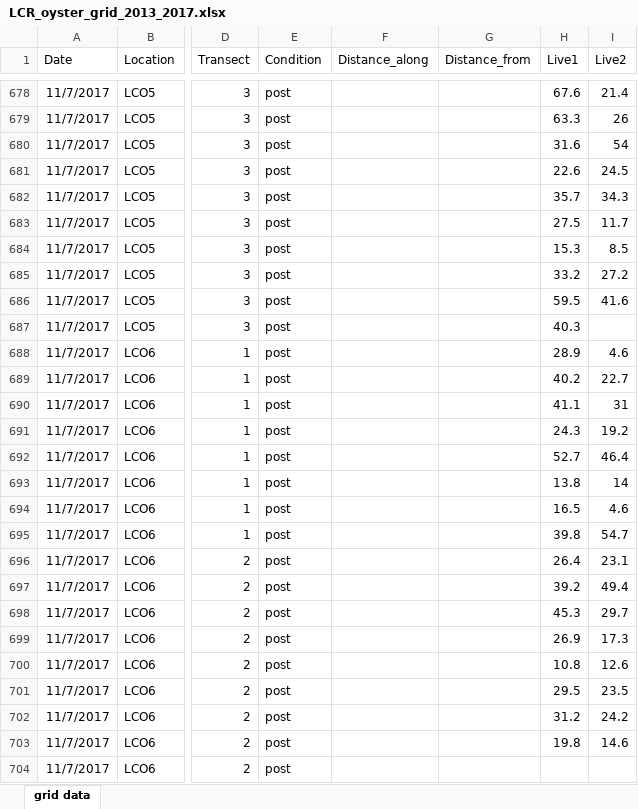
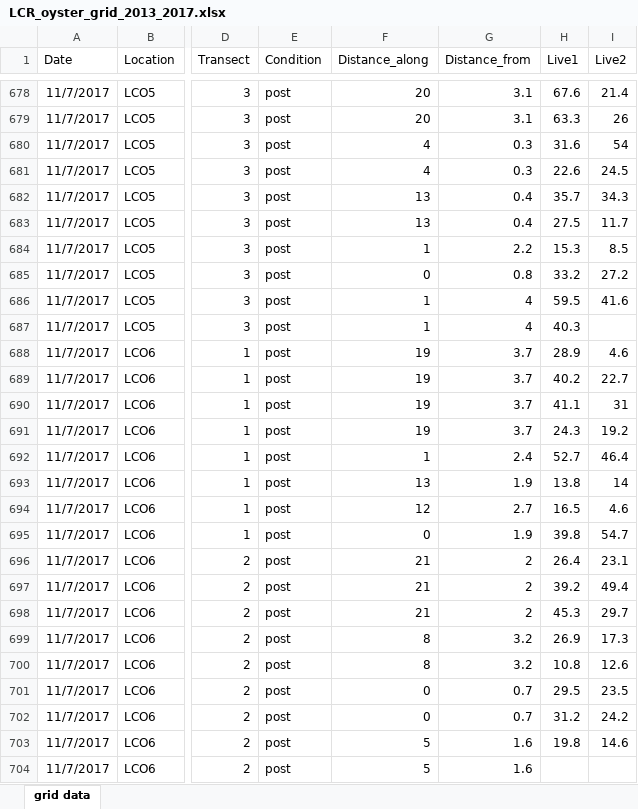
Before and after one commit to sbeck1/Data, an Excel workbook: Oyster_data/Quadrat/Grid_2013_2017/LCR_oyster_grid_2013_2017.xlsx, sheet grid data, drawn as a sheet; only a part is shown, gaps mark what is left out; values as stored, in another font and other column widths than the file's, no borders; the diff covers the shown part only; the diff names each change by its address in the sheet, - before the commit and + after, or states it on an @@ line.

Commit message:
Added missing distances that were causing NA's after transformation

```diff
--- a/Oyster_data/Quadrat/Grid_2013_2017/LCR_oyster_grid_2013_2017.xlsx (sheet grid data)
+++ b/Oyster_data/Quadrat/Grid_2013_2017/LCR_oyster_grid_2013_2017.xlsx (sheet grid data)
-F678:F679 (Distance_along): (empty)
+F678:F679 (Distance_along): 20
-G678:G679 (Distance_from): (empty)
+G678:G679 (Distance_from): 3.1
-F680:F681 (Distance_along): (empty)
+F680:F681 (Distance_along): 4
-G680:G681 (Distance_from): (empty)
+G680:G681 (Distance_from): 0.3
-F682:F683 (Distance_along): (empty)
+F682:F683 (Distance_along): 13
-G682:G683 (Distance_from): (empty)
+G682:G683 (Distance_from): 0.4
-F684 (Distance_along): (empty)
+F684 (Distance_along): 1
-G684 (Distance_from): (empty)
+G684 (Distance_from): 2.2
-F685 (Distance_along): (empty)
+F685 (Distance_along): 0
-G685 (Distance_from): (empty)
+G685 (Distance_from): 0.8
-F686:F687 (Distance_along): (empty)
+F686:F687 (Distance_along): 1
-G686:G687 (Distance_from): (empty)
+G686:G687 (Distance_from): 4
-F688:F691 (Distance_along): (empty)
+F688:F691 (Distance_along): 19
-G688:G691 (Distance_from): (empty)
+G688:G691 (Distance_from): 3.7
-F692 (Distance_along): (empty)
+F692 (Distance_along): 1
-G692 (Distance_from): (empty)
+G692 (Distance_from): 2.4
-F693 (Distance_along): (empty)
+F693 (Distance_along): 13
-G693 (Distance_from): (empty)
+G693 (Distance_from): 1.9
-F694 (Distance_along): (empty)
+F694 (Distance_along): 12
-G694 (Distance_from): (empty)
+G694 (Distance_from): 2.7
-F695 (Distance_along): (empty)
+F695 (Distance_along): 0
-G695 (Distance_from): (empty)
+G695 (Distance_from): 1.9
-F696:F698 (Distance_along): (empty)
+F696:F698 (Distance_along): 21
-G696:G698 (Distance_from): (empty)
+G696:G698 (Distance_from): 2
-F699:F700 (Distance_along): (empty)
+F699:F700 (Distance_along): 8
-G699:G700 (Distance_from): (empty)
+G699:G700 (Distance_from): 3.2
-F701:F702 (Distance_along): (empty)
+F701:F702 (Distance_along): 0
-G701:G702 (Distance_from): (empty)
+G701:G702 (Distance_from): 0.7
-F703:F704 (Distance_along): (empty)
+F703:F704 (Distance_along): 5
-G703:G704 (Distance_from): (empty)
+G703:G704 (Distance_from): 1.6
```
Also changed, not shown: 220 edited cells elsewhere in this sheet.
